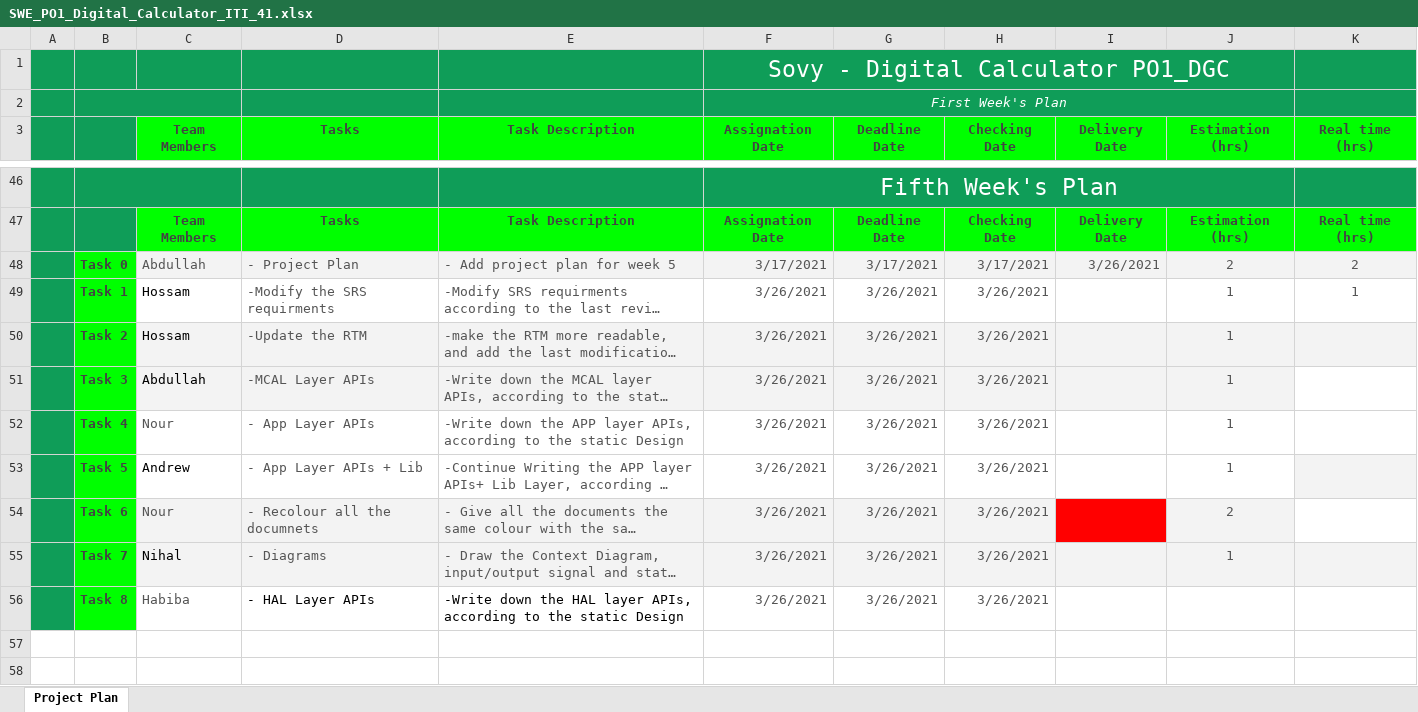
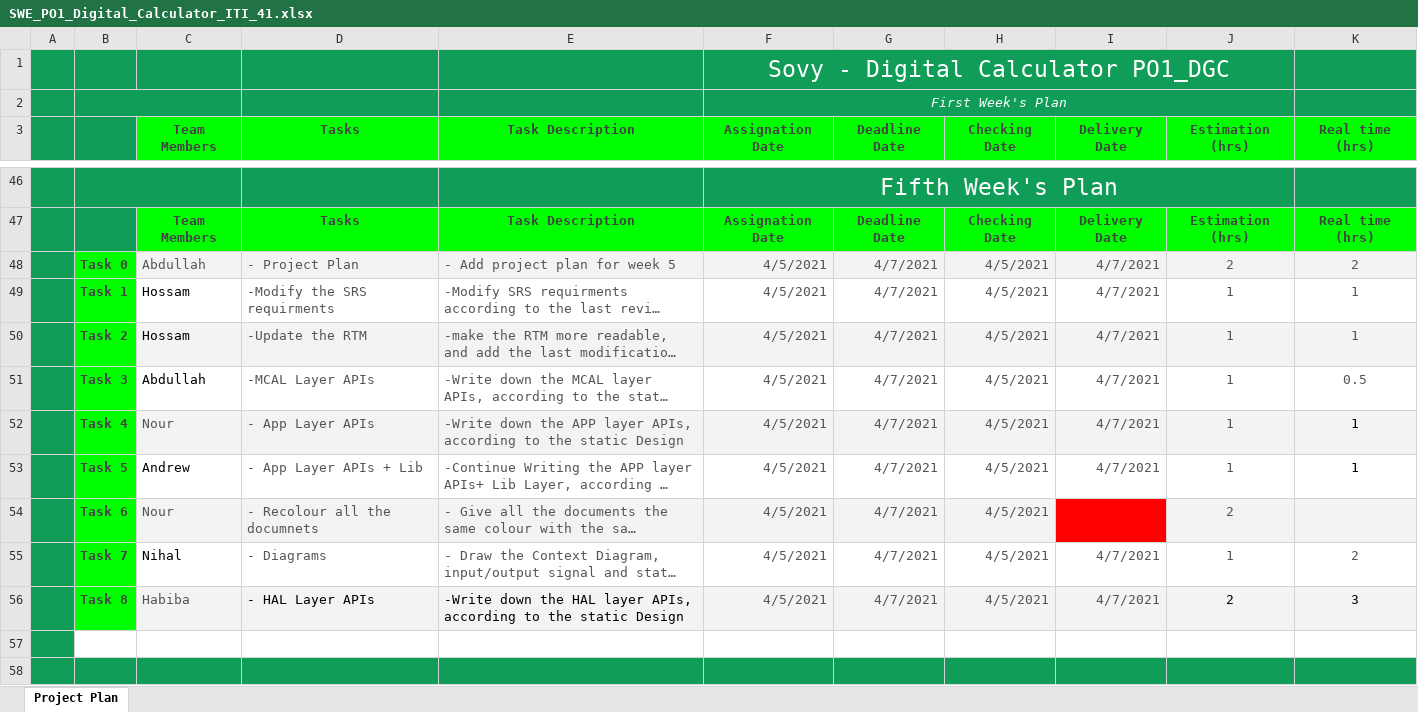
Before and after one commit to abdoo5xp/Sovy---Digital-Calculator-PO1_DGC, an Excel workbook: SWE/SW deliveries log/PP/SWE_PO1_Digital_Calculator_ITI_41.xlsx, sheet Project Plan, drawn as a sheet; only a part is shown, gaps mark what is left out; long unchanged cells end in …; values as stored, in another font and other column widths than the file's, no borders; charts and pictures and table styles not drawn; addresses are those after the commit; the diff covers the shown part only; the diff names each change by its address in the sheet, - before the commit and + after, or states it on an @@ line.

Commit message:
Updating the Project Plan to CDD Delivery phase

```diff
--- a/SWE/SW deliveries log/PP/SWE_PO1_Digital_Calculator_ITI_41.xlsx (sheet Project Plan)
+++ b/SWE/SW deliveries log/PP/SWE_PO1_Digital_Calculator_ITI_41.xlsx (sheet Project Plan)
-F48 (Assignation Date): 3/17/2021
+F48 (Assignation Date): 4/5/2021
-G48 (Deadline Date): 3/17/2021
+G48 (Deadline Date): 4/7/2021
-H48 (Checking Date): 3/17/2021
+H48 (Checking Date): 4/5/2021
-I48 (Delivery Date): 3/26/2021
+I48 (Delivery Date): 4/7/2021
-F49:F55 (Assignation Date): 3/26/2021
+F49:F55 (Assignation Date): 4/5/2021
-G49:G55 (Deadline Date): 3/26/2021
+G49:G55 (Deadline Date): 4/7/2021
-H49:H55 (Checking Date): 3/26/2021
+H49:H55 (Checking Date): 4/5/2021
-I49:I53 (Delivery Date): (empty)
+I49:I53 (Delivery Date): 4/7/2021
-K50 (Real time (hrs)): (empty)
+K50 (Real time (hrs)): 1
-C51:J51 fill: #F3F3F3
+C51:J51 fill: none
-K51 (Real time (hrs)): (empty)
+K51 (Real time (hrs)): 0.5
-C52:K52 fill: none
+C52:K52 fill: #F3F3F3
-K52:K53 (Real time (hrs)): (empty)
+K52:K53 (Real time (hrs)): 1
-K53 fill: #F3F3F3
+K53 fill: none
-K54 fill: none
+K54 fill: #F3F3F3
-C55:K55 fill: #F3F3F3
+C55:K55 fill: none
-I55 (Delivery Date): (empty)
+I55 (Delivery Date): 4/7/2021
-K55 (Real time (hrs)): (empty)
+K55 (Real time (hrs)): 2
+row 56:  | Task 8 | Habiba | - HAL Layer APIs | -Write down the HAL layer APIs, according to the static Design | 4/5/2021 | 4/7/2021 | 4/5/2021 | 4/7/2021 | 2 | 3
-row 57:  | Task 8 | Habiba | - HAL Layer APIs | -Write down the HAL layer APIs, according to the static Design | 3/26/2021 | 3/26/2021 | 3/26/2021
+row 57: (empty)
-B57 fill: #00FF00
+B57 fill: none
+row 58: (empty)
```
Also changed, not shown: 28 added rows elsewhere in this sheet, 1 other file.
